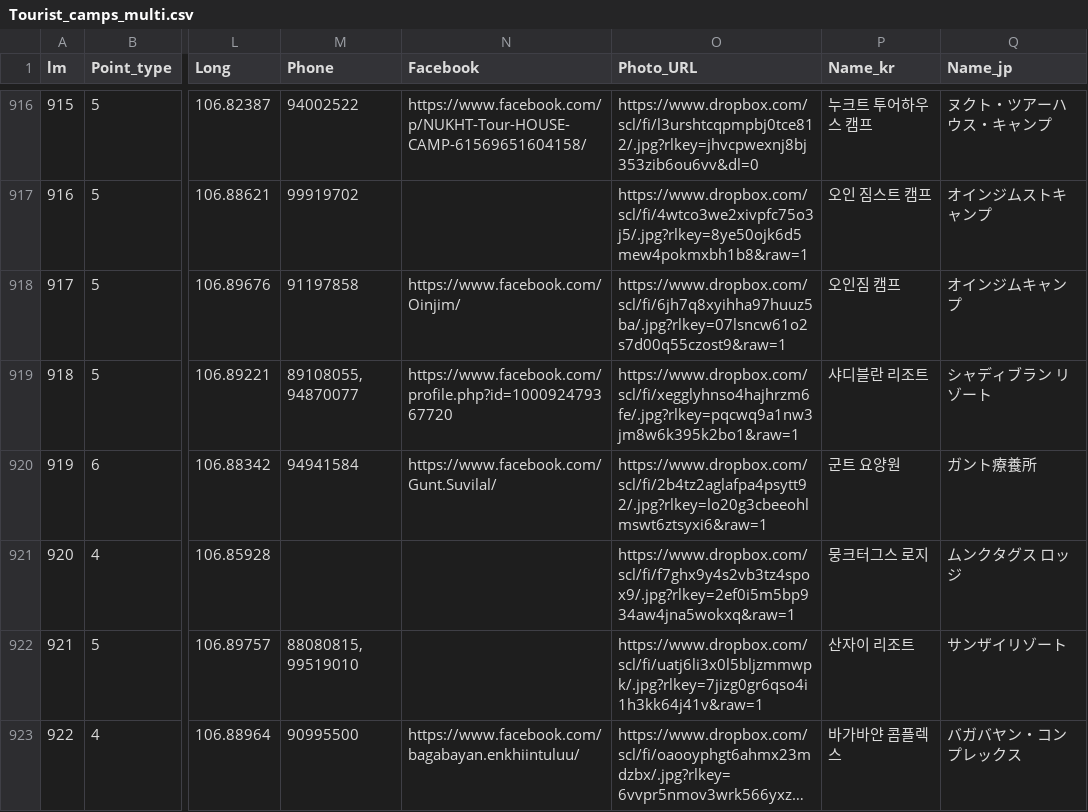
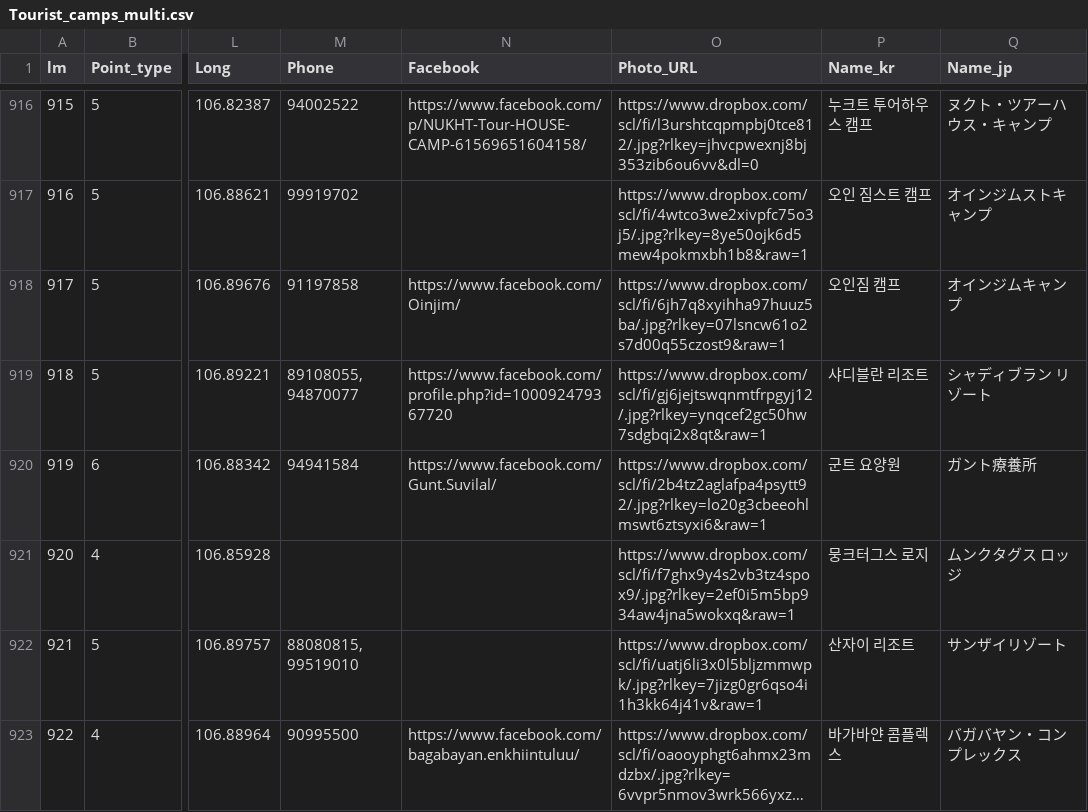
Before and after one commit to BayarCh/MongoliaGuideMap, a CSV file: Tourist_camps_multi.csv, drawn as a sheet; only a part is shown, gaps mark what is left out; long unchanged cells end in …; the diff names each change by its address in the sheet, - before the commit and + after, or states it on an @@ line.

```diff
--- a/Tourist_camps_multi.csv
+++ b/Tourist_camps_multi.csv
-O919 (Photo_URL): https://www.dropbox.com/scl/fi/xegglyhnso4hajhrzm6fe/.jpg?rlkey=pqcwq9a1nw3jm8w6k395k2bo1&raw=1
+O919 (Photo_URL): https://www.dropbox.com/scl/fi/gj6jejtswqnmtfrpgyj12/.jpg?rlkey=ynqcef2gc50hw7sdgbqi2x8qt&raw=1
```
Also changed, not shown: Nature_His_multi_translated.csv, 1 other file.
